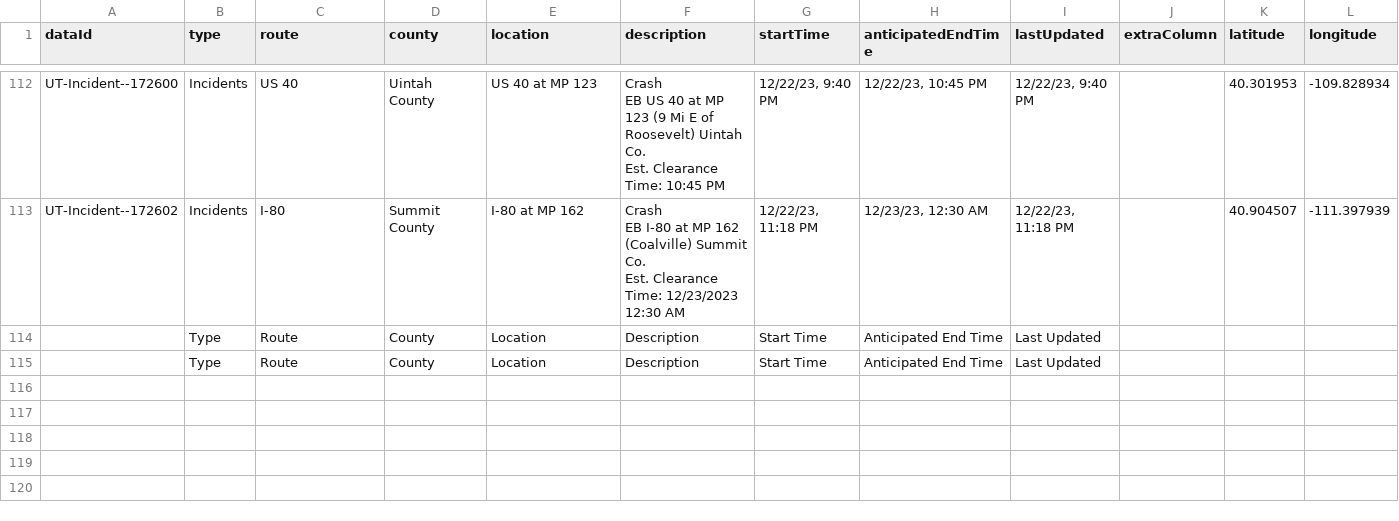
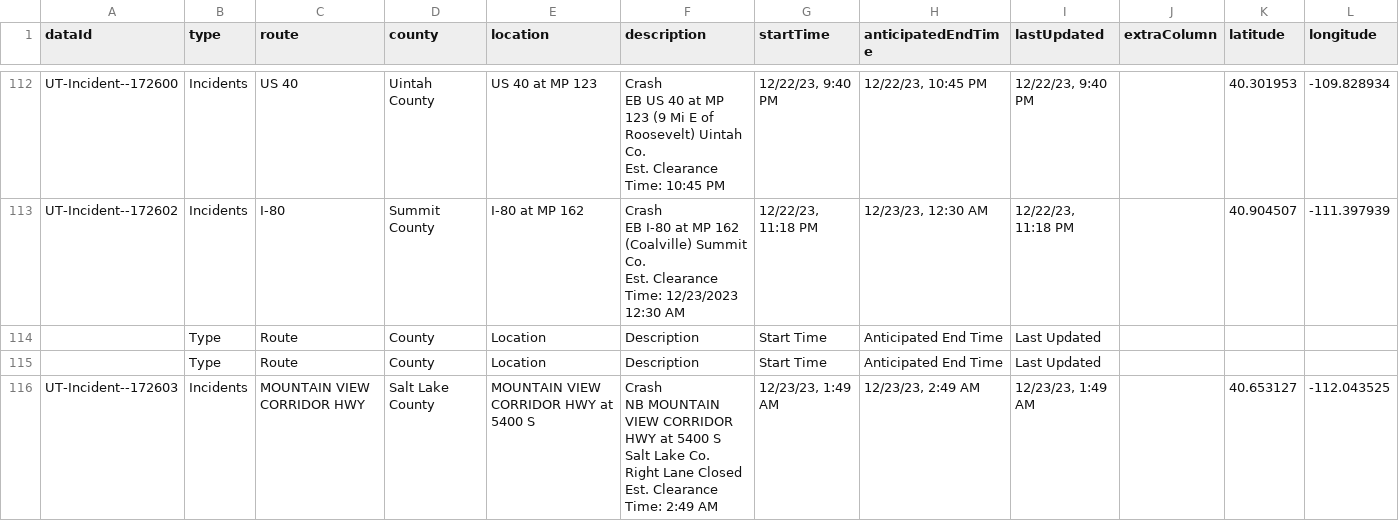
Before and after one commit to evanapplegate/evanapplegate.github.io, a CSV file: traffic_incidents_map/incidents.csv, drawn as a sheet; only a part is shown, gaps mark what is left out; ↵ is a line break in a cell; the diff names each change by its address in the sheet, - before the commit and + after, or states it on an @@ line.

```diff
--- a/traffic_incidents_map/incidents.csv
+++ b/traffic_incidents_map/incidents.csv
+row 116: UT-Incident--172603 | Incidents | MOUNTAIN VIEW CORRIDOR HWY | Salt Lake County | MOUNTAIN VIEW CORRIDOR HWY at 5400 S | Crash ↵ NB MOUNTAIN VIEW CORRIDOR HWY at 5400 S Salt Lake Co. ↵ Right Lane Closed ↵ Est. Clearance Time: 2:49 AM | 12/23/23, 1:49 AM | 12/23/23, 2:49 AM | 12/23/23, 1:49 AM |  | 40.653127 | -112.043525
```
